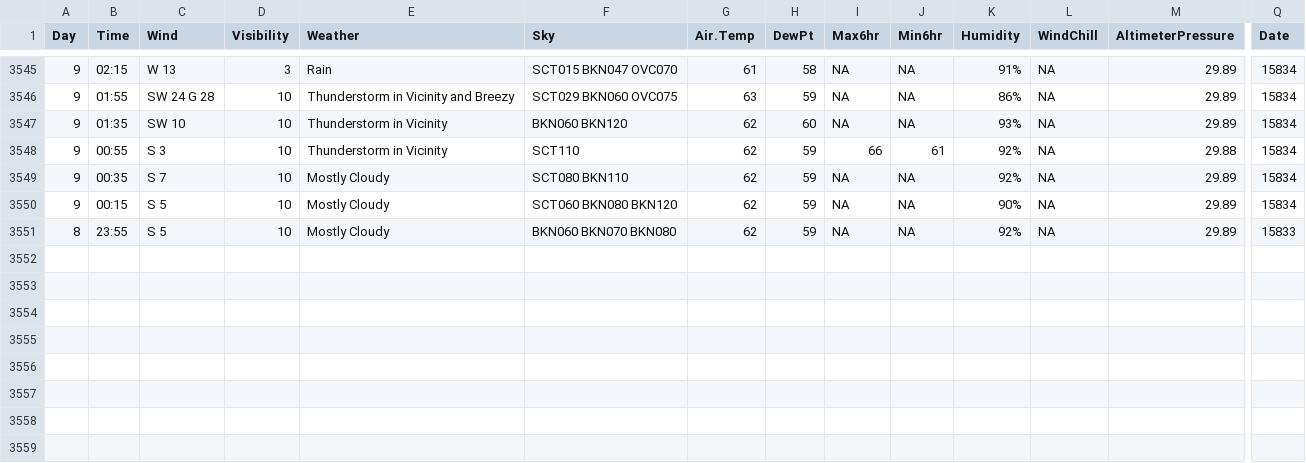
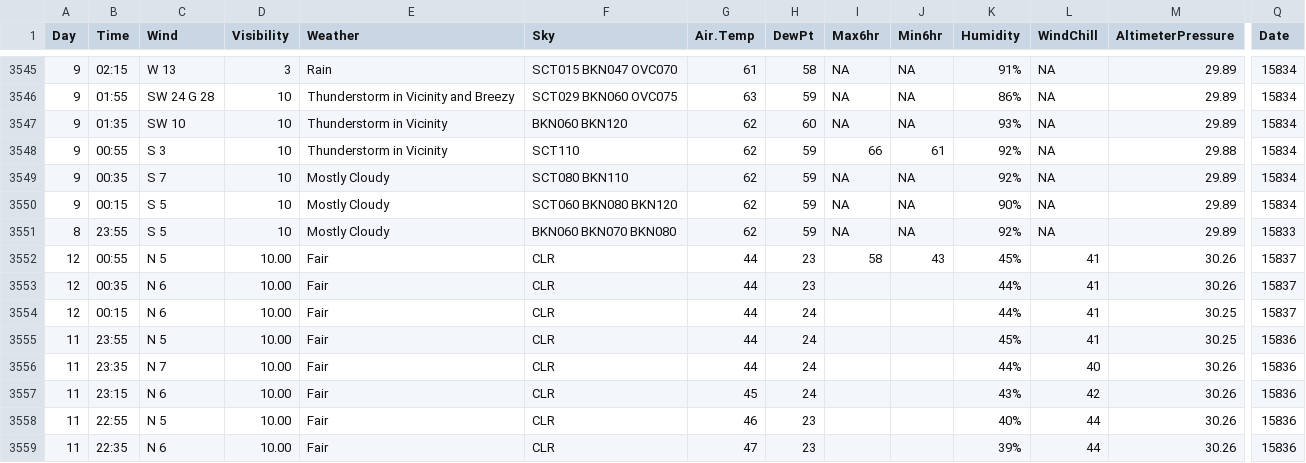
Before and after one commit to srvanderplas/AuburnWeather, a CSV file: AuburnWeather.csv, drawn as a sheet; only a part is shown, gaps mark what is left out; rows hold the shown columns only; the diff names each change by its address in the sheet, - before the commit and + after, or states it on an @@ line.

```diff
--- a/AuburnWeather.csv
+++ b/AuburnWeather.csv
+row 3552: 12 | 00:55 | N 5 | 10.00 | Fair | CLR | 44 | 23 | 58 | 43 | 45% | 41 | 30.26 | 15837
+row 3553: 12 | 00:35 | N 6 | 10.00 | Fair | CLR | 44 | 23 |  |  | 44% | 41 | 30.26 | 15837
+row 3554: 12 | 00:15 | N 6 | 10.00 | Fair | CLR | 44 | 24 |  |  | 44% | 41 | 30.25 | 15837
+row 3555: 11 | 23:55 | N 5 | 10.00 | Fair | CLR | 44 | 24 |  |  | 45% | 41 | 30.25 | 15836
+row 3556: 11 | 23:35 | N 7 | 10.00 | Fair | CLR | 44 | 24 |  |  | 44% | 40 | 30.26 | 15836
+row 3557: 11 | 23:15 | N 6 | 10.00 | Fair | CLR | 45 | 24 |  |  | 43% | 42 | 30.26 | 15836
+row 3558: 11 | 22:55 | N 5 | 10.00 | Fair | CLR | 46 | 23 |  |  | 40% | 44 | 30.26 | 15836
+row 3559: 11 | 22:35 | N 6 | 10.00 | Fair | CLR | 47 | 23 |  |  | 39% | 44 | 30.26 | 15836
```
Also changed, not shown: SpringTXWeather.csv, 1 other file.
